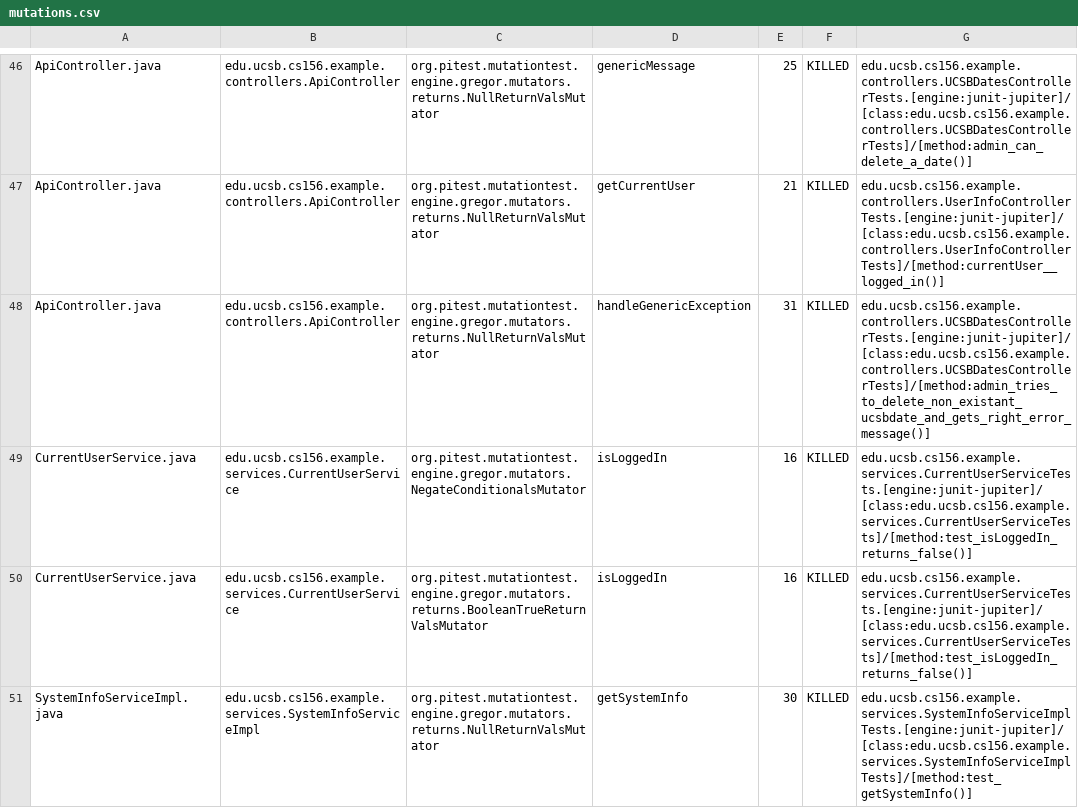
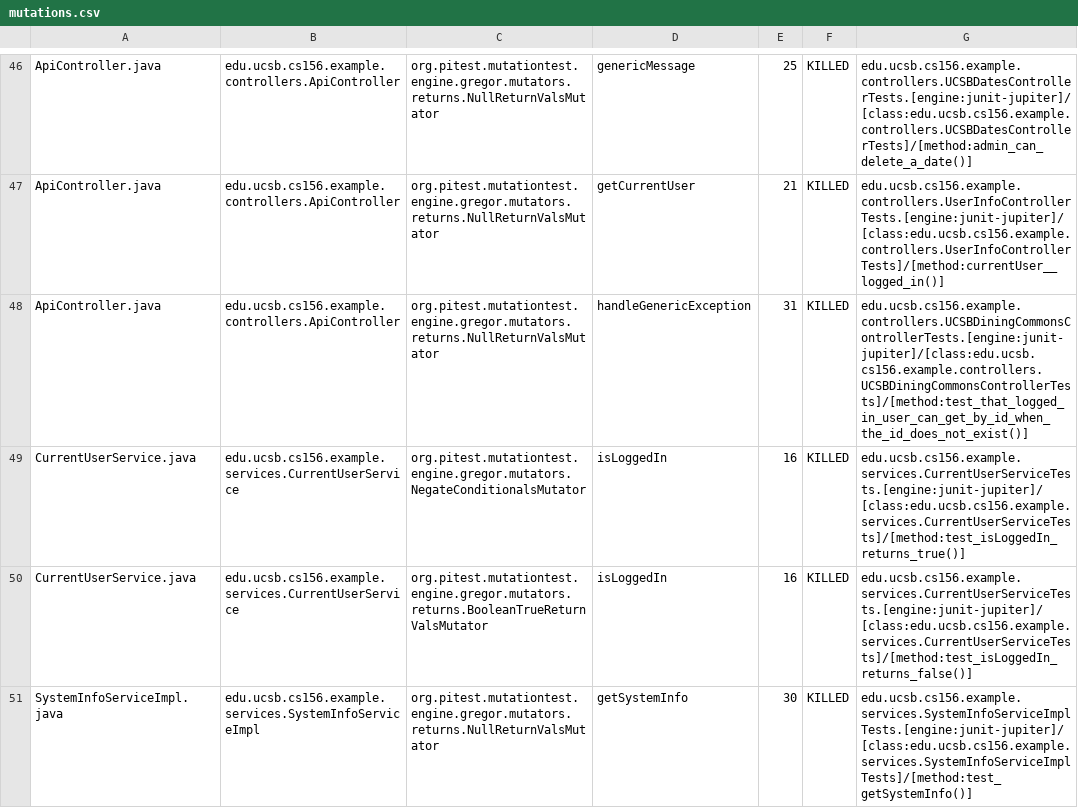
Before and after one commit to ucsb-cs156-f23/team02-f23-5pm-1, a CSV file: pitest/mutations.csv, drawn as a sheet; only a part is shown, gaps mark what is left out.

Commit message:
Deploying to gh-pages from @ ucsb-cs156-f23/team02-f23-5pm-1@33632bd2371f77e681e802ef4919278d8da78758 🚀

```diff
--- a/pitest/mutations.csv
+++ b/pitest/mutations.csv
@@ -47,4 +47,4 @@ ApiController.java,edu.ucsb.cs156.example.controllers.ApiController,org.pitest.m
 ApiController.java,edu.ucsb.cs156.example.controllers.ApiController,org.pitest.mutationtest.engine.gregor.mutators.returns.NullReturnValsMutator,getCurrentUser,21,KILLED,edu.ucsb.cs156.example.controllers.UserInfoControllerTests.[engine:junit-jupiter]/[class:edu.ucsb.cs156.example.controllers.UserInfoControllerTests]/[method:currentUser__logged_in()]
-ApiController.java,edu.ucsb.cs156.example.controllers.ApiController,org.pitest.mutationtest.engine.gregor.mutators.returns.NullReturnValsMutator,handleGenericException,31,KILLED,edu.ucsb.cs156.example.controllers.UCSBDatesControllerTests.[engine:junit-jupiter]/[class:edu.ucsb.cs156.example.controllers.UCSBDatesControllerTests]/[method:admin_tries_to_delete_non_existant_ucsbdate_and_gets_right_error_message()]
-CurrentUserService.java,edu.ucsb.cs156.example.services.CurrentUserService,org.pitest.mutationtest.engine.gregor.mutators.NegateConditionalsMutator,isLoggedIn,16,KILLED,edu.ucsb.cs156.example.services.CurrentUserServiceTests.[engine:junit-jupiter]/[class:edu.ucsb.cs156.example.services.CurrentUserServiceTests]/[method:test_isLoggedIn_returns_false()]
+ApiController.java,edu.ucsb.cs156.example.controllers.ApiController,org.pitest.mutationtest.engine.gregor.mutators.returns.NullReturnValsMutator,handleGenericException,31,KILLED,edu.ucsb.cs156.example.controllers.UCSBDiningCommonsControllerTests.[engine:junit-jupiter]/[class:edu.ucsb.cs156.example.controllers.UCSBDiningCommonsControllerTests]/[method:test_that_logged_in_user_can_get_by_id_when_the_id_does_not_exist()]
+CurrentUserService.java,edu.ucsb.cs156.example.services.CurrentUserService,org.pitest.mutationtest.engine.gregor.mutators.NegateConditionalsMutator,isLoggedIn,16,KILLED,edu.ucsb.cs156.example.services.CurrentUserServiceTests.[engine:junit-jupiter]/[class:edu.ucsb.cs156.example.services.CurrentUserServiceTests]/[method:test_isLoggedIn_returns_true()]
 CurrentUserService.java,edu.ucsb.cs156.example.services.CurrentUserService,org.pitest.mutationtest.engine.gregor.mutators.returns.BooleanTrueReturnValsMutator,isLoggedIn,16,KILLED,edu.ucsb.cs156.example.services.CurrentUserServiceTests.[engine:junit-jupiter]/[class:edu.ucsb.cs156.example.services.CurrentUserServiceTests]/[method:test_isLoggedIn_returns_false()]
```
Also changed, not shown: 12 other files.
